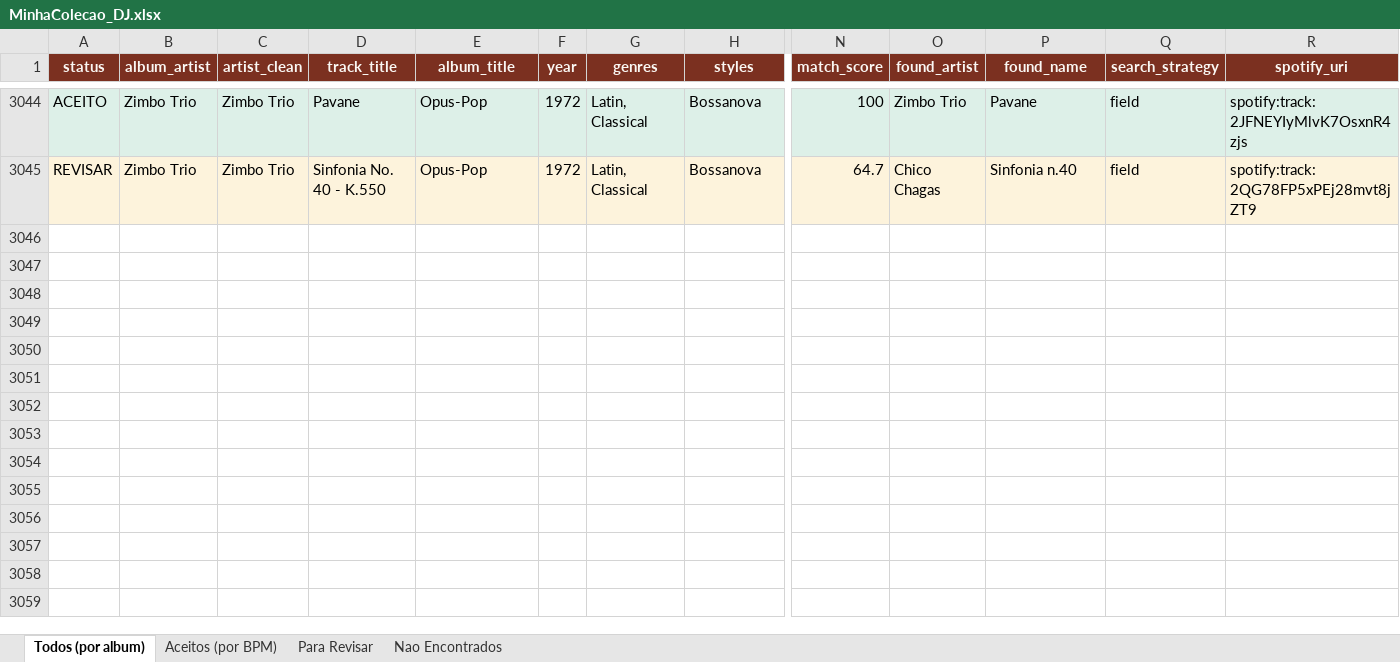
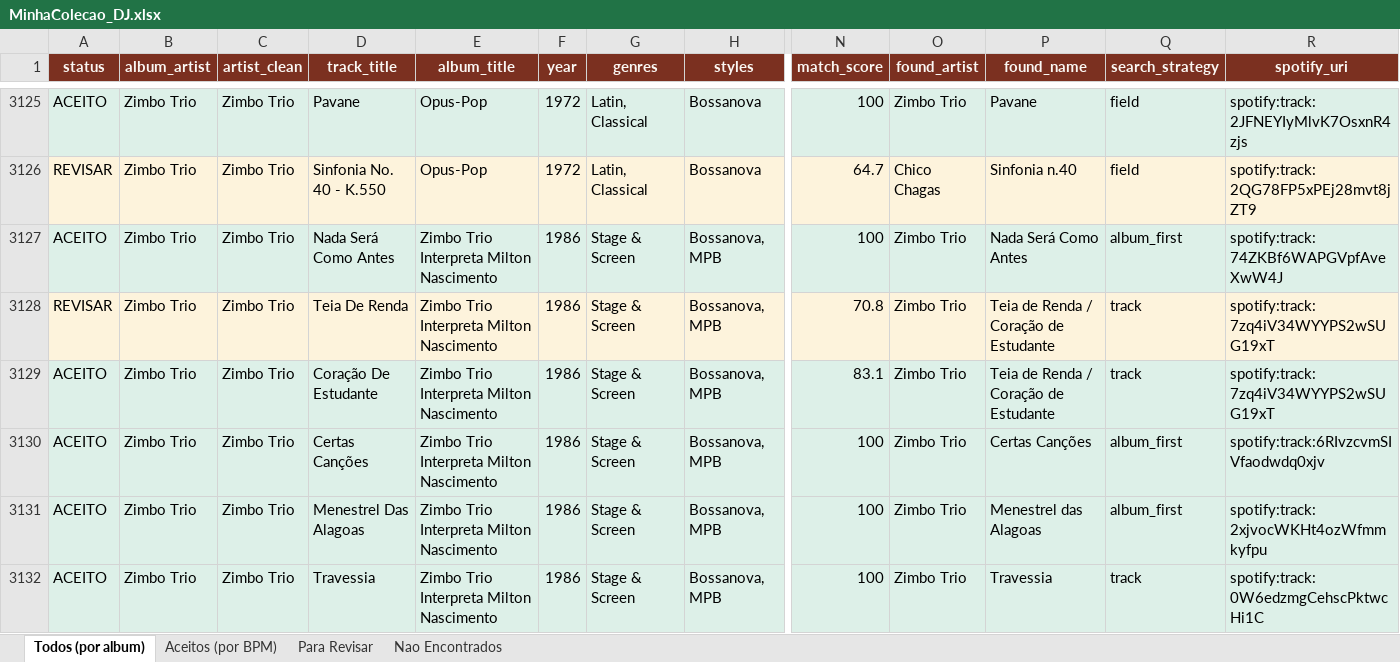
Before and after one commit to amsa2diop/colecaovinil, an Excel workbook: MinhaColecao_DJ.xlsx, sheet Todos (por album), drawn as a sheet; only a part is shown, gaps mark what is left out; values as stored, in another font and other column widths than the file's, no borders; rows hold the shown columns only; the diff covers the shown part only; the diff names each change by its address in the sheet, - before the commit and + after, or states it on an @@ line.

```diff
--- a/MinhaColecao_DJ.xlsx (sheet Todos (por album))
+++ b/MinhaColecao_DJ.xlsx (sheet Todos (por album))
+row 3127: ACEITO | Zimbo Trio | Zimbo Trio | Nada Será Como Antes | Zimbo Trio Interpreta Milton Nascimento | 1986 | Stage & Screen | Bossanova, MPB | 100 | Zimbo Trio | Nada Será Como Antes | album_first | spotify:track:74ZKBf6WAPGVpfAveXwW4J
+row 3128: REVISAR | Zimbo Trio | Zimbo Trio | Teia De Renda | Zimbo Trio Interpreta Milton Nascimento | 1986 | Stage & Screen | Bossanova, MPB | 70.8 | Zimbo Trio | Teia de Renda / Coração de Estudante | track | spotify:track:7zq4iV34WYYPS2wSUG19xT
+row 3129: ACEITO | Zimbo Trio | Zimbo Trio | Coração De Estudante | Zimbo Trio Interpreta Milton Nascimento | 1986 | Stage & Screen | Bossanova, MPB | 83.1 | Zimbo Trio | Teia de Renda / Coração de Estudante | track | spotify:track:7zq4iV34WYYPS2wSUG19xT
+row 3130: ACEITO | Zimbo Trio | Zimbo Trio | Certas Canções | Zimbo Trio Interpreta Milton Nascimento | 1986 | Stage & Screen | Bossanova, MPB | 100 | Zimbo Trio | Certas Canções | album_first | spotify:track:6RIvzcvmSIVfaodwdq0xjv
+row 3131: ACEITO | Zimbo Trio | Zimbo Trio | Menestrel Das Alagoas | Zimbo Trio Interpreta Milton Nascimento | 1986 | Stage & Screen | Bossanova, MPB | 100 | Zimbo Trio | Menestrel das Alagoas | album_first | spotify:track:2xjvocWKHt4ozWfmmkyfpu
+row 3132: ACEITO | Zimbo Trio | Zimbo Trio | Travessia | Zimbo Trio Interpreta Milton Nascimento | 1986 | Stage & Screen | Bossanova, MPB | 100 | Zimbo Trio | Travessia | track | spotify:track:0W6edzmgCehscPktwcHi1C
```
Also changed, not shown: 86 added rows elsewhere in this sheet, sheet Aceitos (por BPM), sheet Para Revisar, sheet Nao Encontrados, 6 other files.
